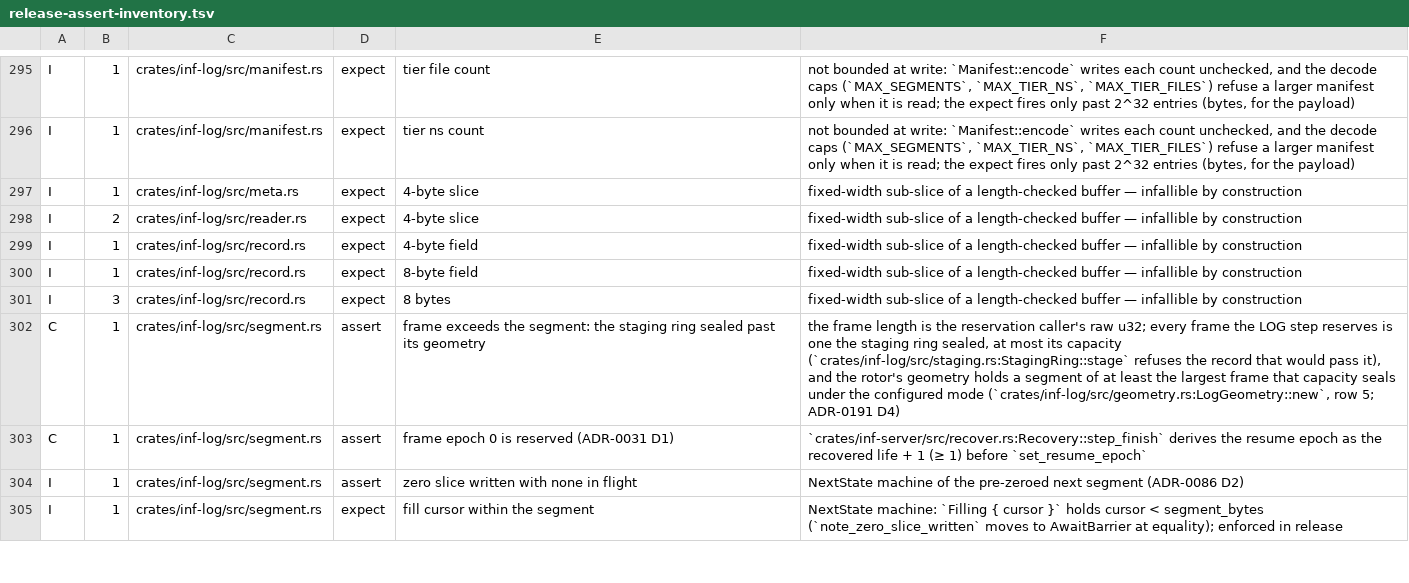
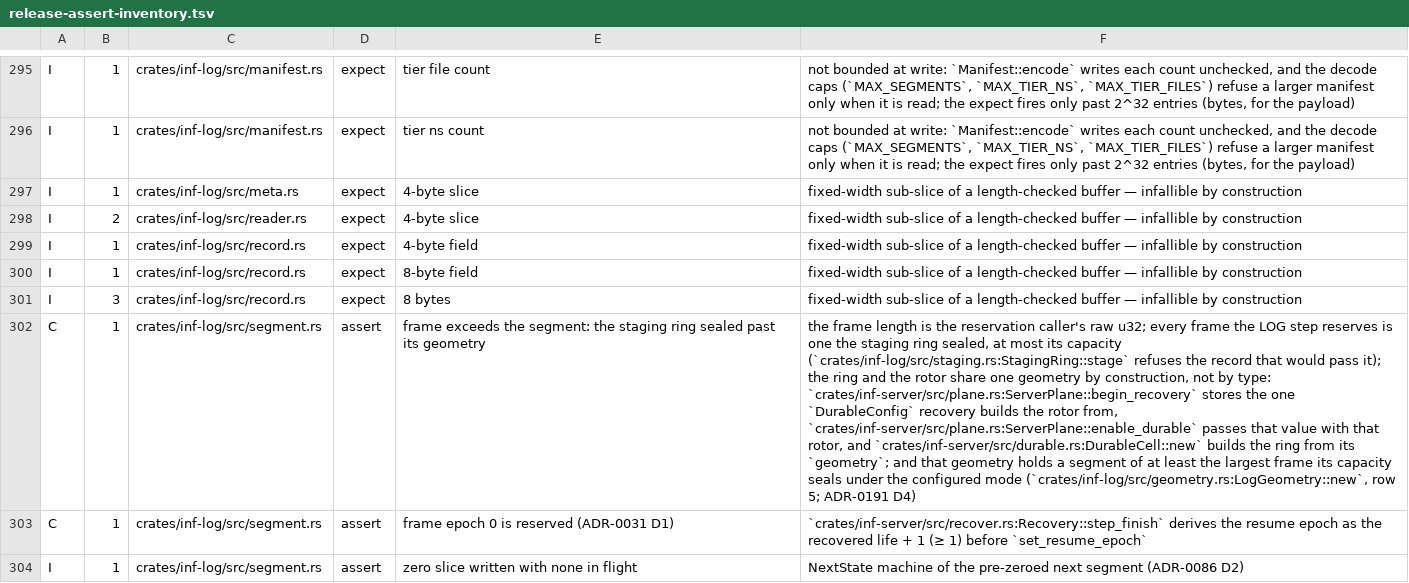
Before and after one commit to kevincaicedo/infinitydb, a TSV file: docs/release-assert-inventory.tsv, drawn as a sheet; only a part is shown, gaps mark what is left out; the shorter side is filled out with more unchanged rows; the diff names each change by its address in the sheet, - before the commit and + after, or states it on an @@ line.

Commit message:
log: the frame fit proof names where one geometry feeds ring and rotor

```diff
--- a/docs/release-assert-inventory.tsv
+++ b/docs/release-assert-inventory.tsv
-F302: …would pass it), and the rotor's geometry holds a segment of at least the largest frame that capacity seals…
+F302: …would pass it); the ring and the rotor share one geometry by construction, not by type: `crates/inf-server/src/plane.rs:ServerPlane::begin_recovery` stores the one `DurableConfig` recovery builds the rotor from, `crates/inf-server/src/plane.rs:ServerPlane::enable_durable` passes that value with that rotor, and `crates/inf-server/src/durable.rs:DurableCell::new` builds the ring from its `geometry`; and that geometry holds a segment of at least the largest frame its capacity seals…
```
Also changed, not shown: 2 other files.
